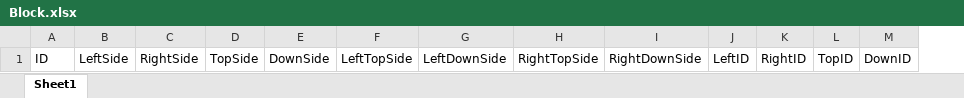
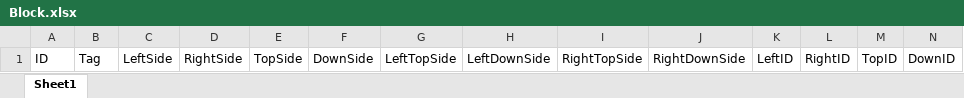
Before and after one commit to zaxs002/NoahGameFrame, an Excel workbook: _Out/Server/NFDataCfg/Excel_Ini/Block.xlsx, sheet Sheet1, drawn as a sheet; values as stored, in another font and other column widths than the file's, no borders; table styles not drawn; the diff names each change by its address in the sheet, - before the commit and + after, or states it on an @@ line.

Commit message:
add tag for block

```diff
--- a/_Out/Server/NFDataCfg/Excel_Ini/Block.xlsx (sheet Sheet1)
+++ b/_Out/Server/NFDataCfg/Excel_Ini/Block.xlsx (sheet Sheet1)
+column B, row 1: Tag
```
Also changed, not shown: _Out/Server/NFDataCfg/Excel_Struct/Block.xlsx.
